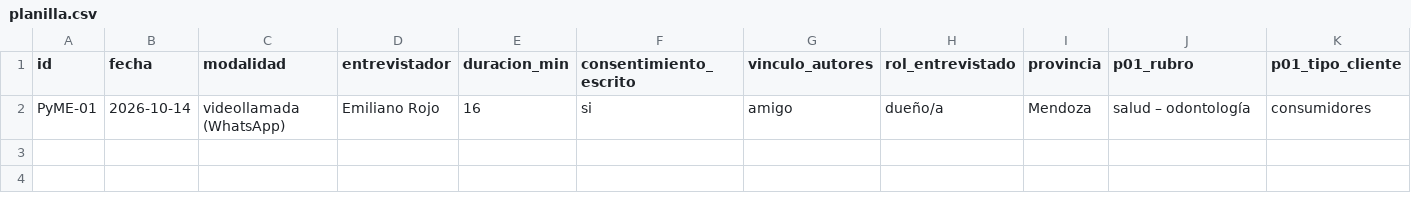
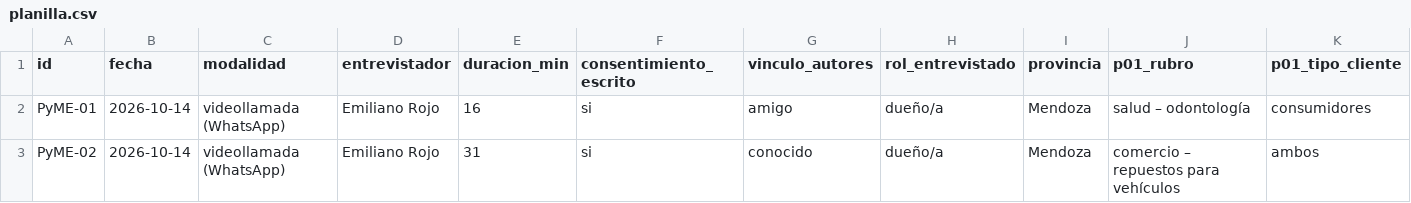
Before and after one commit to sudogringo/FINAL, a CSV file: docs/research/estudios-2026-10/entrevistas-pymes/planilla.csv, drawn as a sheet; only a part is shown; rows hold the shown columns only; the diff names each change by its address in the sheet, - before the commit and + after, or states it on an @@ line.

```diff
--- a/docs/research/estudios-2026-10/entrevistas-pymes/planilla.csv
+++ b/docs/research/estudios-2026-10/entrevistas-pymes/planilla.csv
+row 3: PyME-02 | 2026-10-14 | videollamada (WhatsApp) | Emiliano Rojo | 31 | si | conocido | dueño/a | Mendoza | comercio – repuestos para vehículos | ambos
```
